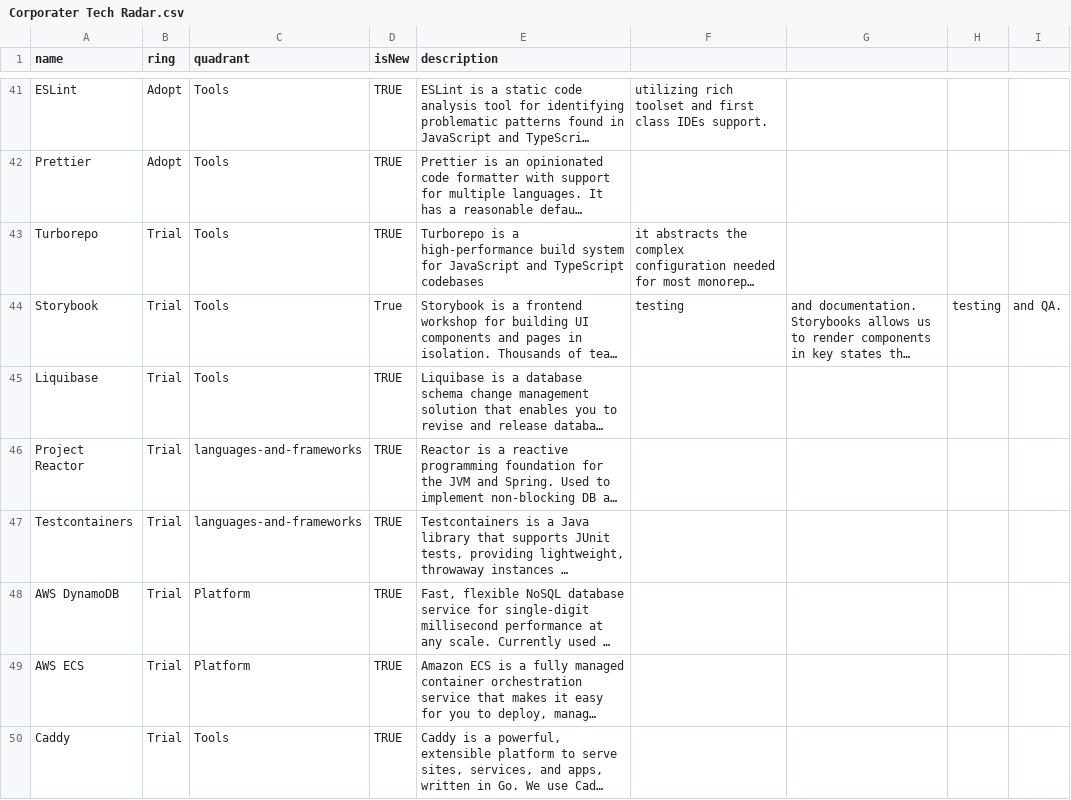
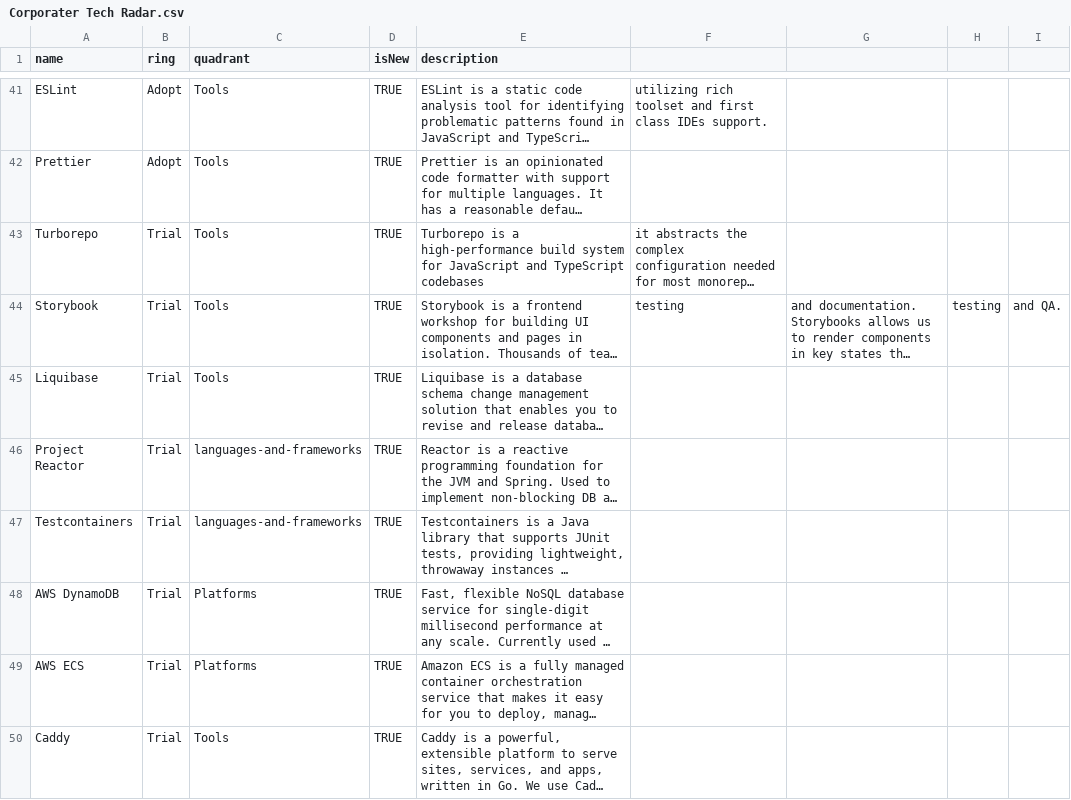
Before and after one commit to corporater/dev.radar, a CSV file: Corporater Tech Radar.csv, drawn as a sheet; only a part is shown, gaps mark what is left out; long unchanged cells end in …; the diff names each change by its address in the sheet, - before the commit and + after, or states it on an @@ line.

Commit message:
Platform -> Platforms

```diff
--- a/Corporater Tech Radar.csv
+++ b/Corporater Tech Radar.csv
-D44 (isNew): True
+D44 (isNew): TRUE
-C48:C49 (quadrant): Platform
+C48:C49 (quadrant): Platforms
```
